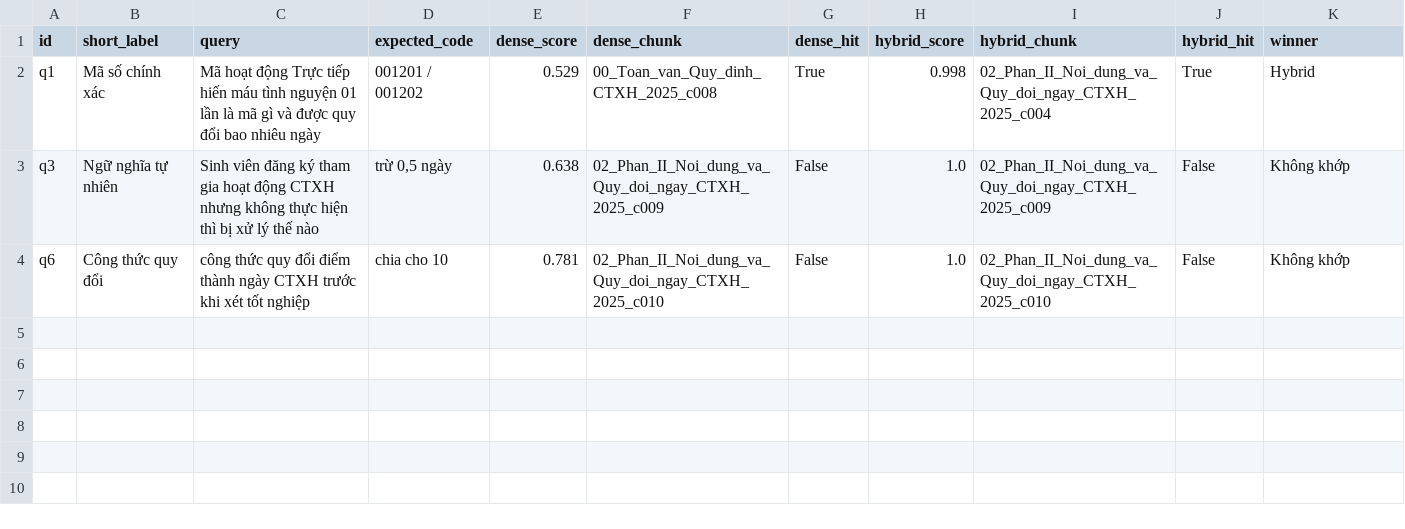
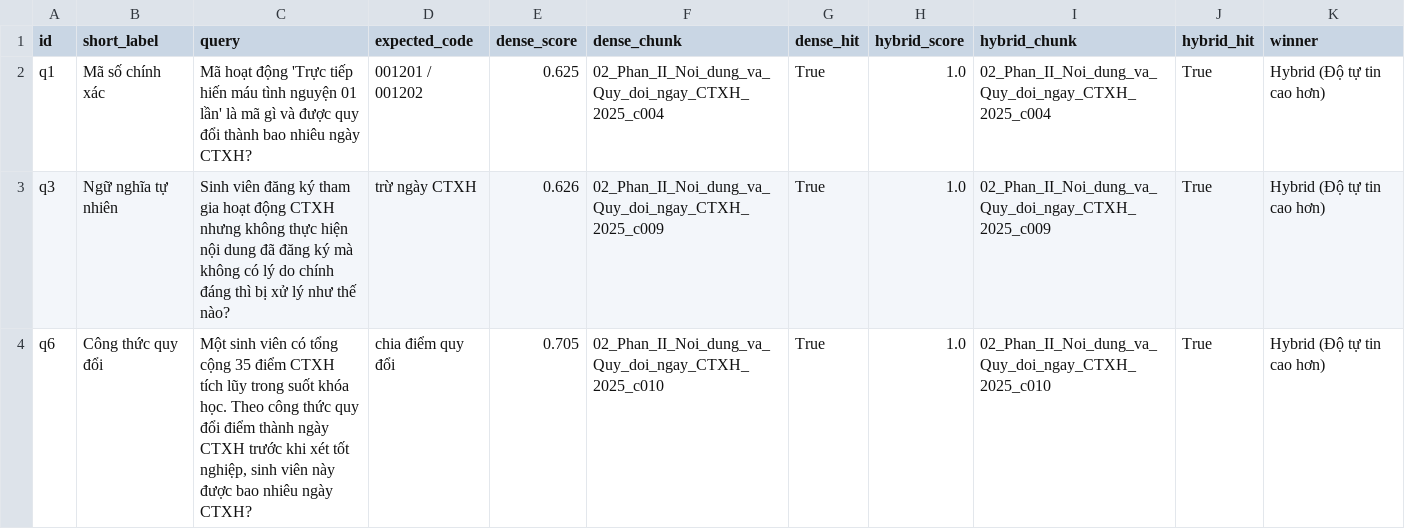
Before and after one commit to Dremnn/CTXH_Assistant_Rag_Project, a CSV file: logs/eval/comparison_dense_vs_hybrid.csv, drawn as a sheet.

```diff
--- a/logs/eval/comparison_dense_vs_hybrid.csv
+++ b/logs/eval/comparison_dense_vs_hybrid.csv
@@ -1,4 +1,4 @@
 id,short_label,query,expected_code,dense_score,dense_chunk,dense_hit,hybrid_score,hybrid_chunk,hybrid_hit,winner
-q1,Mã số chính xác,Mã hoạt động Trực tiếp hiến máu tình nguyện 01 lần là mã gì và được quy đổi bao nhiêu ngày,001201 / 001202,0.529,00_Toan_van_Quy_dinh_CTXH_2025_c008,True,0.998,02_Phan_II_Noi_dung_va_Quy_doi_ngay_CTXH_2025_c004,True,Hybrid
-q3,Ngữ nghĩa tự nhiên,Sinh viên đăng ký tham gia hoạt động CTXH nhưng không thực hiện thì bị xử lý thế nào,"trừ 0,5 ngày",0.638,02_Phan_II_Noi_dung_va_Quy_doi_ngay_CTXH_2025_c009,False,1.0,02_Phan_II_Noi_dung_va_Quy_doi_ngay_CTXH_2025_c009,False,Không khớp
-q6,Công thức quy đổi,công thức quy đổi điểm thành ngày CTXH trước khi xét tốt nghiệp,chia cho 10,0.781,02_Phan_II_Noi_dung_va_Quy_doi_ngay_CTXH_2025_c010,False,1.0,02_Phan_II_Noi_dung_va_Quy_doi_ngay_CTXH_2025_c010,False,Không khớp
+q1,Mã số chính xác,Mã hoạt động 'Trực tiếp hiến máu tình nguyện 01 lần' là mã gì và được quy đổi thành bao nhiêu ngày CTXH?,001201 / 001202,0.625,02_Phan_II_Noi_dung_va_Quy_doi_ngay_CTXH_2025_c004,True,1.0,02_Phan_II_Noi_dung_va_Quy_doi_ngay_CTXH_2025_c004,True,Hybrid (Độ tự tin cao hơn)
+q3,Ngữ nghĩa tự nhiên,Sinh viên đăng ký tham gia hoạt động CTXH nhưng không thực hiện nội dung đã đăng ký mà không có lý do chính đáng thì bị xử lý như thế nào?,trừ ngày CTXH,0.626,02_Phan_II_Noi_dung_va_Quy_doi_ngay_CTXH_2025_c009,True,1.0,02_Phan_II_Noi_dung_va_Quy_doi_ngay_CTXH_2025_c009,True,Hybrid (Độ tự tin cao hơn)
+q6,Công thức quy đổi,"Một sinh viên có tổng cộng 35 điểm CTXH tích lũy trong suốt khóa học. Theo công thức quy đổi điểm thành ngày CTXH trước khi xét tốt nghiệp, sinh viên này được bao nhiêu ngày CTXH?",chia điểm quy đổi,0.705,02_Phan_II_Noi_dung_va_Quy_doi_ngay_CTXH_2025_c010,True,1.0,02_Phan_II_Noi_dung_va_Quy_doi_ngay_CTXH_2025_c010,True,Hybrid (Độ tự tin cao hơn)
```
Also changed, not shown: logs/eval/eval_report.csv, 25 other files.
